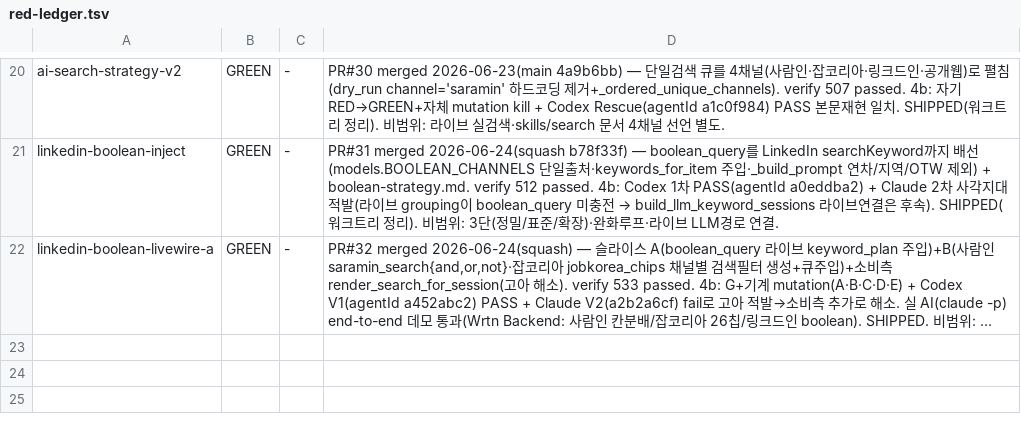
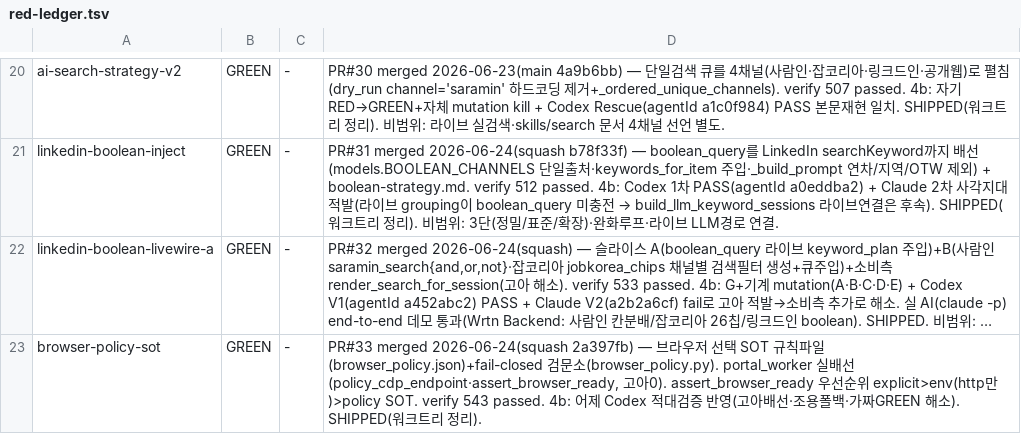
Before and after one commit to sangmokang/Valuehire_v5, a TSV file: .harness/red-ledger.tsv, drawn as a sheet; only a part is shown, gaps mark what is left out; long unchanged cells end in …; the diff names each change by its address in the sheet, - before the commit and + after, or states it on an @@ line.

```diff
--- a/.harness/red-ledger.tsv
+++ b/.harness/red-ledger.tsv
+row 23: browser-policy-sot | GREEN | - | PR#33 merged 2026-06-24(squash 2a397fb) — 브라우저 선택 SOT 규칙파일(browser_policy.json)+fail-closed 검문소(browser_policy.py). portal_worker 실배선(policy_cdp_endpoint·assert_browser_ready, 고아0). assert_browser_ready 우선순위 explicit>env(http만)>policy SOT. verify 543 passed. 4b: 어제 Codex 적대검증 반영(고아배선·조용폴백·가짜GREEN 해소). SHIPPED(워크트리 정리).
```
